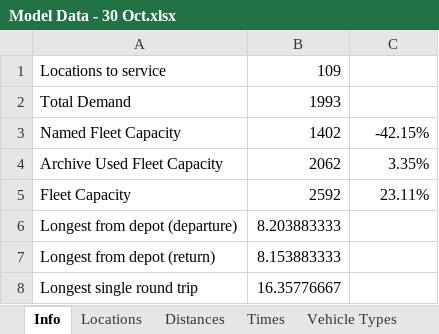
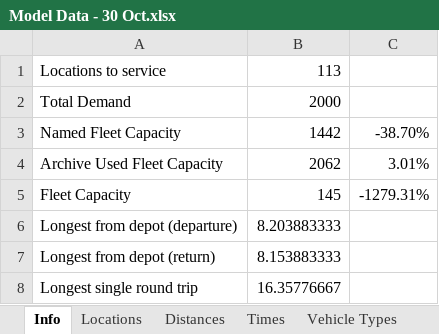
Before and after one commit to Greatmar2/VRP-Case-Study, an Excel workbook: vrp_dss/Model Data - 30 Oct.xlsx, sheet Info, drawn as a sheet; values as stored, in another font and other column widths than the file's, no borders; the diff names each change by its address in the sheet, - before the commit and + after, or states it on an @@ line.

```diff
--- a/vrp_dss/Model Data - 30 Oct.xlsx (sheet Info)
+++ b/vrp_dss/Model Data - 30 Oct.xlsx (sheet Info)
-B1: 109
+B1: 113
-B2: 1993
+B2: 2000
-B3: 1402
+B3: 1442
-C3: -42.15%
+C3: -38.70%
-C4: 3.35%
+C4: 3.01%
-B5: 2592
+B5: 145
-C5: 23.11%
+C5: -1279.31%
```
Also changed, not shown: sheet Locations, sheet Vehicle Types, sheet Archive Routes, vrp_dss/Model Data - 26 Nov.xlsx, vrp_dss/Model Data - 7 Oct.xlsx, 3 other files.
